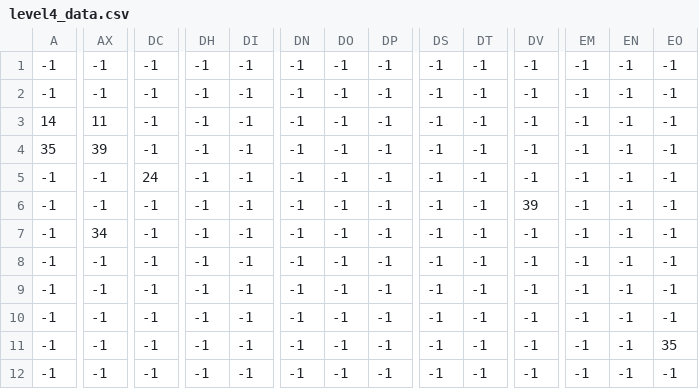
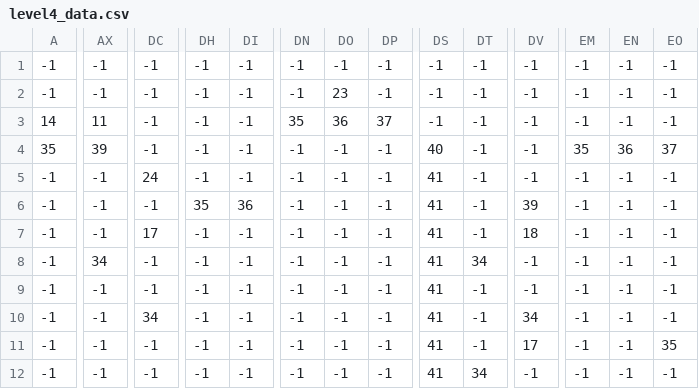
Before and after one commit to ewertonsilveira/KG2, a CSV file: assets/level4_data.csv, drawn as a sheet; only a part is shown, gaps mark what is left out; the diff covers the shown part only; the diff names each change by its address in the sheet, - before the commit and + after, or states it on an @@ line.

Commit message:
level

```diff
--- a/assets/level4_data.csv
+++ b/assets/level4_data.csv
-DO2: -1
+DO2: 23
-DN3: -1
+DN3: 35
-DO3: -1
+DO3: 36
-DP3: -1
+DP3: 37
-DS4: -1
+DS4: 40
-EM4: -1
+EM4: 35
-EN4: -1
+EN4: 36
-EO4: -1
+EO4: 37
-DS5:DS12: -1
+DS5:DS12: 41
-DH6: -1
+DH6: 35
-DI6: -1
+DI6: 36
-AX7: 34
+AX7: -1
-DC7: -1
+DC7: 17
-DV7: -1
+DV7: 18
-AX8: -1
+AX8: 34
-DT8: -1
+DT8: 34
-DC10: -1
+DC10: 34
-DV10: -1
+DV10: 34
-DV11: -1
+DV11: 17
-DT12: -1
+DT12: 34
```
Also changed, not shown: 27 edited cells elsewhere in this file.
